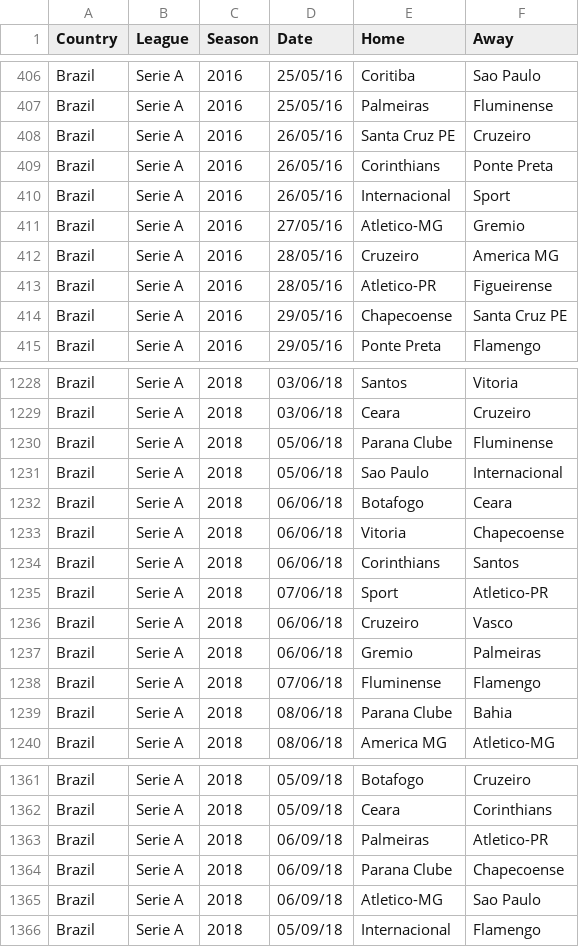
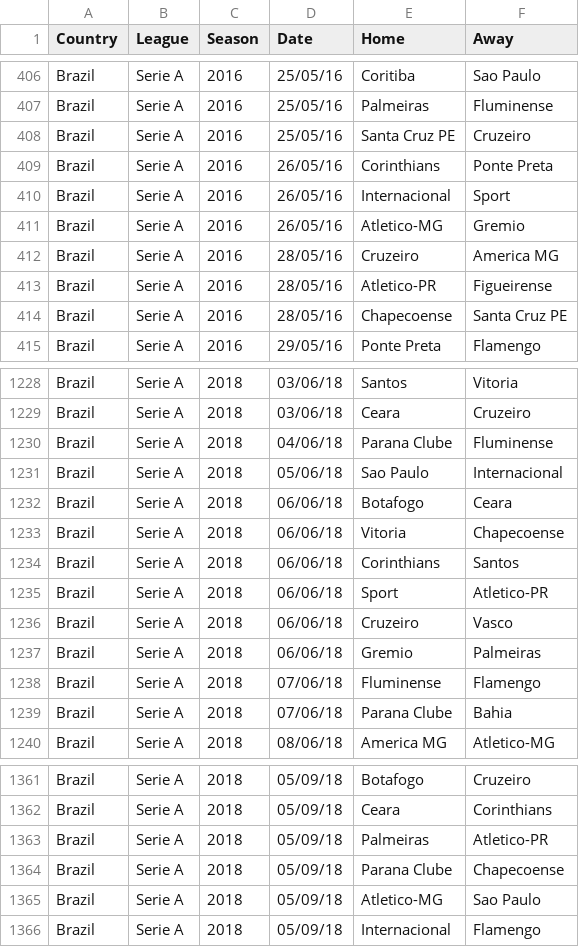
Before and after one commit to nbrutti/uol-export, a CSV file: data/BRA.csv, drawn as a sheet; only a part is shown, gaps mark what is left out; the diff covers the shown part only.

```diff
--- a/data/BRA.csv
+++ b/data/BRA.csv
@@ -407,9 +407,9 @@ Brazil,Serie A,2016,25/05/16,Coritiba,Sao Paulo
 Brazil,Serie A,2016,25/05/16,Palmeiras,Fluminense
-Brazil,Serie A,2016,26/05/16,Santa Cruz PE,Cruzeiro
+Brazil,Serie A,2016,25/05/16,Santa Cruz PE,Cruzeiro
 Brazil,Serie A,2016,26/05/16,Corinthians,Ponte Preta
 Brazil,Serie A,2016,26/05/16,Internacional,Sport
-Brazil,Serie A,2016,27/05/16,Atletico-MG,Gremio
+Brazil,Serie A,2016,26/05/16,Atletico-MG,Gremio
 Brazil,Serie A,2016,28/05/16,Cruzeiro,America MG
 Brazil,Serie A,2016,28/05/16,Atletico-PR,Figueirense
-Brazil,Serie A,2016,29/05/16,Chapecoense,Santa Cruz PE
+Brazil,Serie A,2016,28/05/16,Chapecoense,Santa Cruz PE
 Brazil,Serie A,2016,29/05/16,Ponte Preta,Flamengo
@@ -1229,3 +1229,3 @@ Brazil,Serie A,2018,03/06/18,Santos,Vitoria
 Brazil,Serie A,2018,03/06/18,Ceara,Cruzeiro
-Brazil,Serie A,2018,05/06/18,Parana Clube,Fluminense
+Brazil,Serie A,2018,04/06/18,Parana Clube,Fluminense
 Brazil,Serie A,2018,05/06/18,Sao Paulo,Internacional
@@ -1234,3 +1234,3 @@ Brazil,Serie A,2018,06/06/18,Vitoria,Chapecoense
 Brazil,Serie A,2018,06/06/18,Corinthians,Santos
-Brazil,Serie A,2018,07/06/18,Sport,Atletico-PR
+Brazil,Serie A,2018,06/06/18,Sport,Atletico-PR
 Brazil,Serie A,2018,06/06/18,Cruzeiro,Vasco
@@ -1238,3 +1238,3 @@ Brazil,Serie A,2018,06/06/18,Gremio,Palmeiras
 Brazil,Serie A,2018,07/06/18,Fluminense,Flamengo
-Brazil,Serie A,2018,08/06/18,Parana Clube,Bahia
+Brazil,Serie A,2018,07/06/18,Parana Clube,Bahia
 Brazil,Serie A,2018,08/06/18,America MG,Atletico-MG
@@ -1362,5 +1362,5 @@ Brazil,Serie A,2018,05/09/18,Botafogo,Cruzeiro
 Brazil,Serie A,2018,05/09/18,Ceara,Corinthians
-Brazil,Serie A,2018,06/09/18,Palmeiras,Atletico-PR
-Brazil,Serie A,2018,06/09/18,Parana Clube,Chapecoense
-Brazil,Serie A,2018,06/09/18,Atletico-MG,Sao Paulo
+Brazil,Serie A,2018,05/09/18,Palmeiras,Atletico-PR
+Brazil,Serie A,2018,05/09/18,Parana Clube,Chapecoense
+Brazil,Serie A,2018,05/09/18,Atletico-MG,Sao Paulo
 Brazil,Serie A,2018,05/09/18,Internacional,Flamengo
```
Also changed, not shown: 80 edited cells elsewhere in this file, 2 other files.
